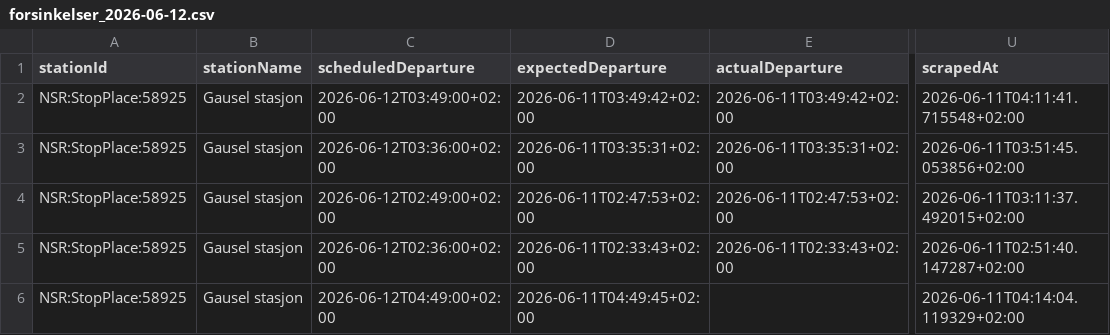
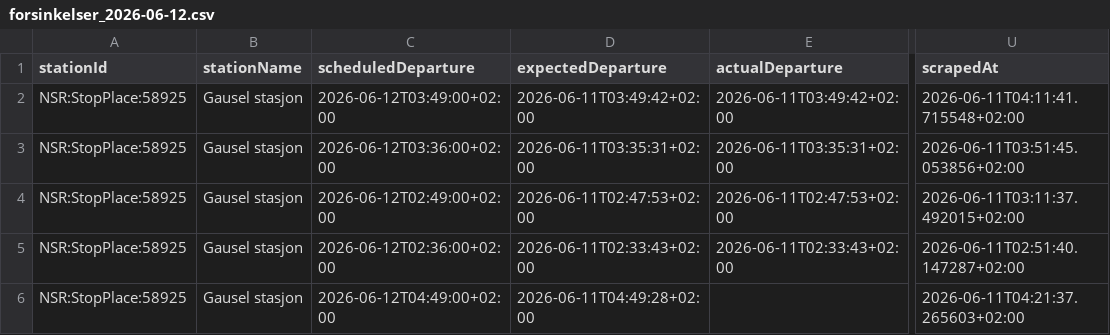
Before and after one commit to simenoddenhansen/togtider, a CSV file: data_collection/history/forsinkelser_2026-06-12.csv, drawn as a sheet; only a part is shown, gaps mark what is left out; the diff names each change by its address in the sheet, - before the commit and + after, or states it on an @@ line.

```diff
--- a/data_collection/history/forsinkelser_2026-06-12.csv
+++ b/data_collection/history/forsinkelser_2026-06-12.csv
-D6 (expectedDeparture): 2026-06-11T04:49:45+02:00
+D6 (expectedDeparture): 2026-06-11T04:49:28+02:00
-U6 (scrapedAt): 2026-06-11T04:14:04.119329+02:00
+U6 (scrapedAt): 2026-06-11T04:21:37.265603+02:00
```
Also changed, not shown: 2 other files.
